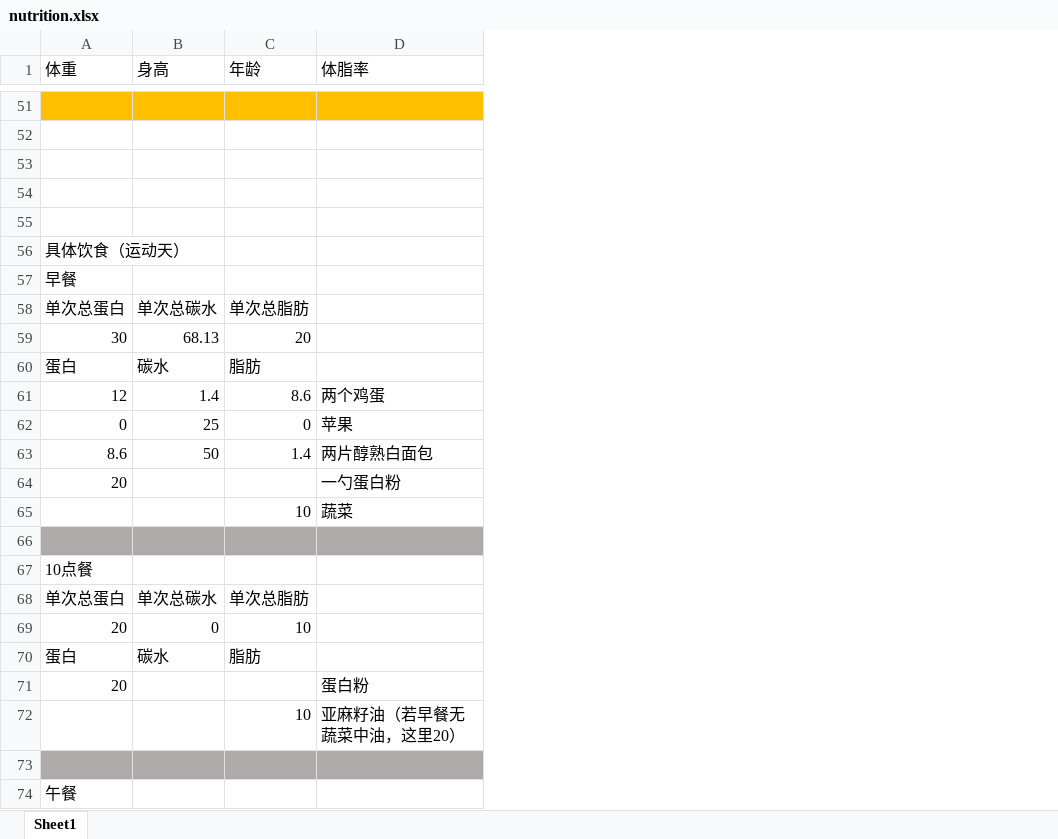
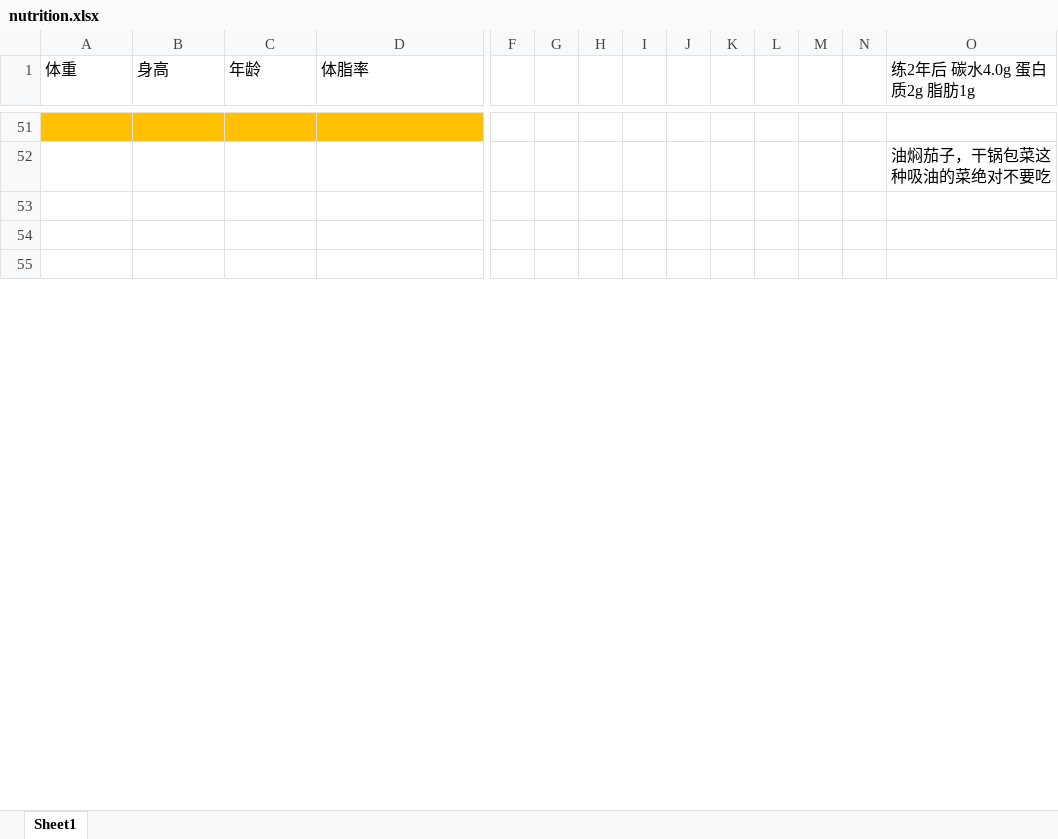
Before and after one commit to lunnche/Bodybuilding, an Excel workbook: nutrition.xlsx, sheet Sheet1, drawn as a sheet; only a part is shown, gaps mark what is left out; values as stored, in another font and other column widths than the file's, no borders; removed rows and columns are numbered as before the commit, all else as after; rows hold the shown columns only; the diff covers the shown part only; the diff names each change by its address in the sheet, - before the commit and + after, or states it on an @@ line.

```diff
--- a/nutrition.xlsx (sheet Sheet1)
+++ b/nutrition.xlsx (sheet Sheet1)
+column F, empty
+column G, empty
+column H, empty
+column I, empty
+column J, empty
+column K, empty
+column L, empty
+column M, empty
+column N, empty
+column O (练2年后 碳水4.0g 蛋白质2g 脂肪1g), row 52: 油焖茄子，干锅包菜这种吸油的菜绝对不要吃
-row 56: 具体饮食（运动天）
-row 57: 早餐
-row 58: 单次总蛋白 | 单次总碳水 | 单次总脂肪
-row 59: 30 | 68.13 | 20
-row 60: 蛋白 | 碳水 | 脂肪
-row 61: 12 | 1.4 | 8.6 | 两个鸡蛋
-row 62: 0 | 25 | 0 | 苹果
-row 63: 8.6 | 50 | 1.4 | 两片醇熟白面包
-row 64: 20 |  |  | 一勺蛋白粉
-row 65:  |  | 10 | 蔬菜
-row 66: (empty)
-row 67: 10点餐
-row 68: 单次总蛋白 | 单次总碳水 | 单次总脂肪
-row 69: 20 | 0 | 10
-row 70: 蛋白 | 碳水 | 脂肪
-row 71: 20 |  |  | 蛋白粉
-row 72:  |  | 10 | 亚麻籽油（若早餐无蔬菜中油，这里20）
-row 73: (empty)
-row 74: 午餐
```
Also changed, not shown: 28 added rows, 112 removed rows, 40 edited cells and cell formats elsewhere in this sheet, 2 other files.
